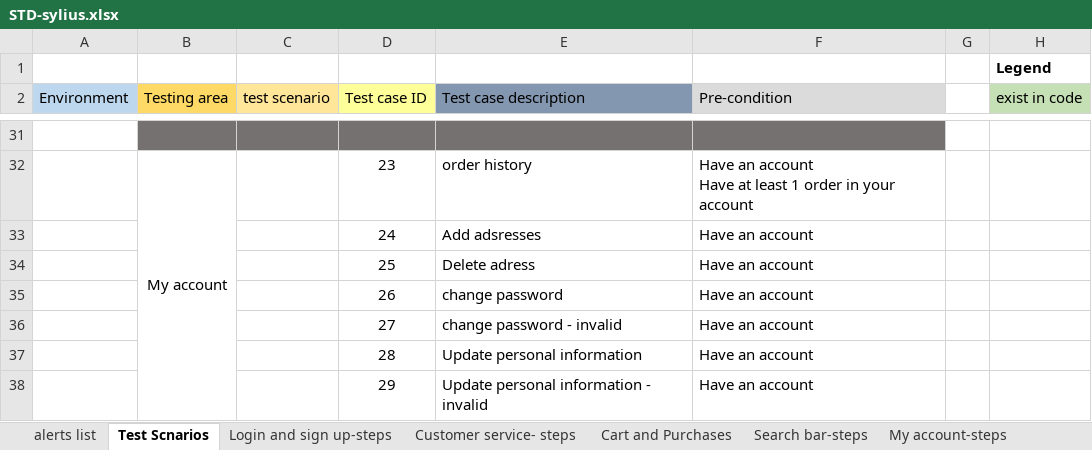
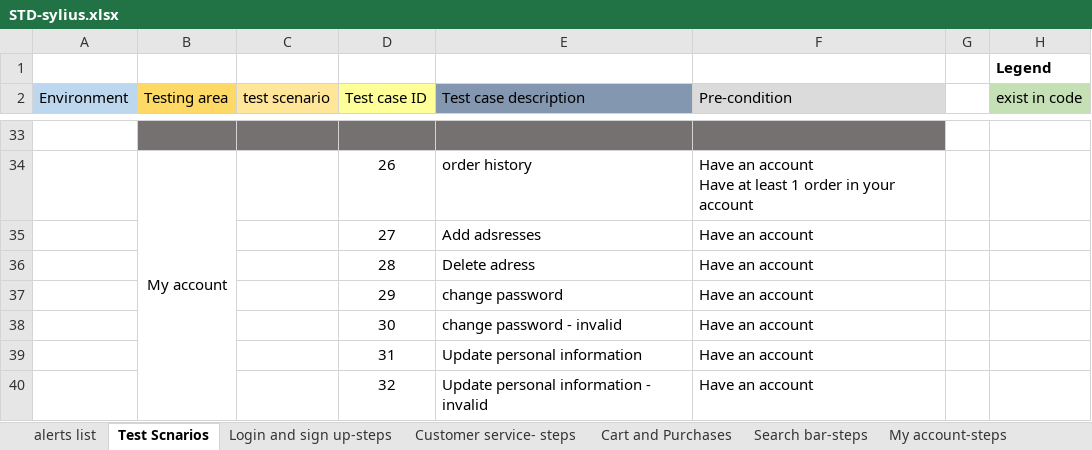
Before and after one commit to benikun88/FinalAutomationProject, an Excel workbook: STD-sylius.xlsx, sheet Test Scnarios, drawn as a sheet; only a part is shown, gaps mark what is left out; values as stored, in another font and other column widths than the file's, no borders; addresses are those after the commit; the diff covers the shown part only; the diff names each change by its address in the sheet, - before the commit and + after, or states it on an @@ line.

```diff
--- a/STD-sylius.xlsx (sheet Test Scnarios)
+++ b/STD-sylius.xlsx (sheet Test Scnarios)
-D34 (Test case ID): 23
+D34 (Test case ID): 26
-D35 (Test case ID): 24
+D35 (Test case ID): 27
-D36 (Test case ID): 25
+D36 (Test case ID): 28
-D37 (Test case ID): 26
+D37 (Test case ID): 29
-D38 (Test case ID): 27
+D38 (Test case ID): 30
-D39 (Test case ID): 28
+D39 (Test case ID): 31
-D40 (Test case ID): 29
+D40 (Test case ID): 32
```
Also changed, not shown: 4 added rows, 2 removed rows, 7 edited cells and cell formats elsewhere in this sheet, sheet Cart and Purchases, 21 other files.
